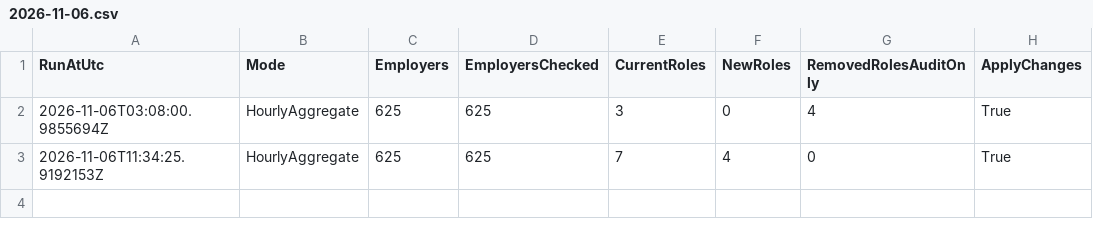
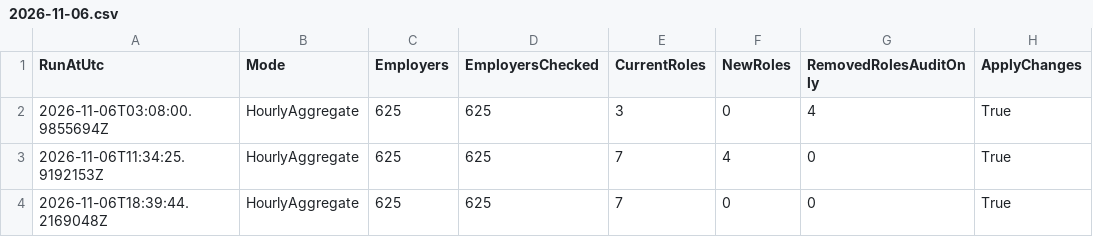
Before and after one commit to BranMaurJohn/career-pipeline-monitor, a CSV file: data/audit/2026-11-06.csv, drawn as a sheet.

```diff
--- a/data/audit/2026-11-06.csv
+++ b/data/audit/2026-11-06.csv
@@ -3 +3,2 @@
 "2026-11-06T11:34:25.9192153Z","HourlyAggregate","625","625","7","4","0","True"
+"2026-11-06T18:39:44.2169048Z","HourlyAggregate","625","625","7","0","0","True"
```
Also changed, not shown: 4 other files.
